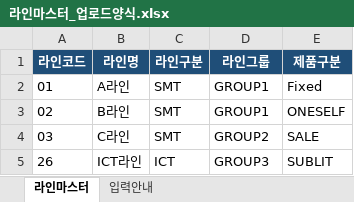
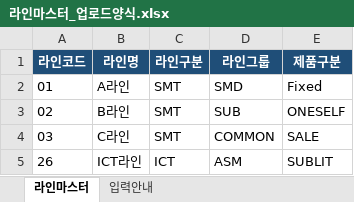
Before and after one commit to YouHyuksoo/SMT_EUNSUNG, an Excel workbook: docs/Fill_Up_Template/라인마스터_업로드양식.xlsx, sheet 라인마스터, drawn as a sheet; values as stored, in another font and other column widths than the file's, no borders; the diff names each change by its address in the sheet, - before the commit and + after, or states it on an @@ line.

```diff
--- a/docs/Fill_Up_Template/라인마스터_업로드양식.xlsx (sheet 라인마스터)
+++ b/docs/Fill_Up_Template/라인마스터_업로드양식.xlsx (sheet 라인마스터)
-D2 (라인그룹): GROUP1
+D2 (라인그룹): SMD
-D3 (라인그룹): GROUP1
+D3 (라인그룹): SUB
-D4 (라인그룹): GROUP2
+D4 (라인그룹): COMMON
-D5 (라인그룹): GROUP3
+D5 (라인그룹): ASM
```
Also changed, not shown: sheet 입력안내, docs/Fill_Up_Template/공정마스터_업로드양식.xlsx, docs/Fill_Up_Template/설비마스터_업로드양식.xlsx, 2 other files.
